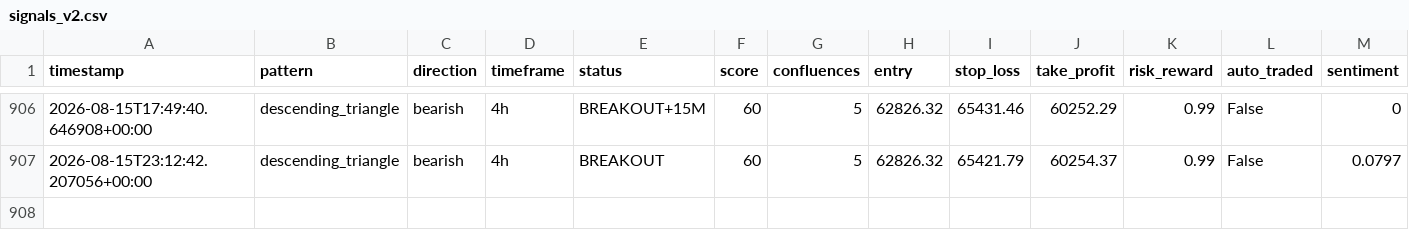
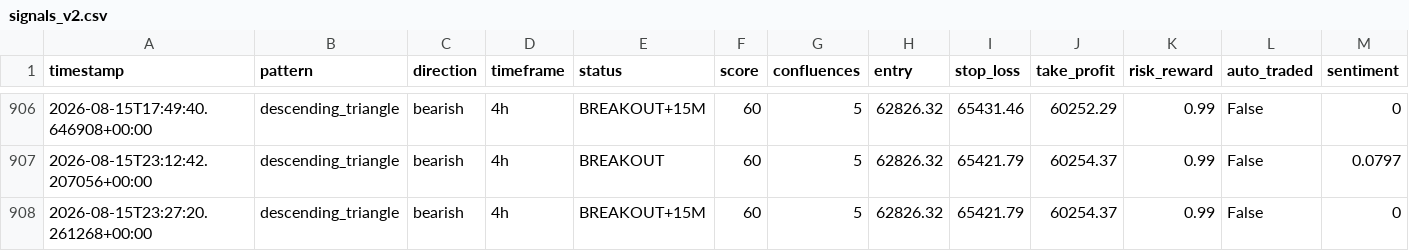
Before and after one commit to Bawaperera/nexus-trading, a CSV file: logs/signals_v2.csv, drawn as a sheet; only a part is shown, gaps mark what is left out; rows hold the shown columns only; the diff names each change by its address in the sheet, - before the commit and + after, or states it on an @@ line.

Commit message:
entry: 23:27 UTC

```diff
--- a/logs/signals_v2.csv
+++ b/logs/signals_v2.csv
+row 908: 2026-08-15T23:27:20.261268+00:00 | descending_triangle | bearish | 4h | BREAKOUT+15M | 60 | 5 | 62826.32 | 65421.79 | 60254.37 | 0.99 | False | 0
```
Also changed, not shown: 1 other file.
